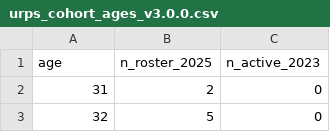
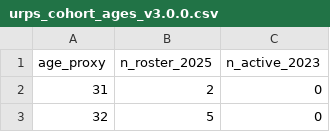
Before and after one commit to mufflyt/cliff, a CSV file: scripts/urps_baseline_scenarios/urps_cohort_ages_v3.0.0.csv, drawn as a sheet; only a part is shown.

```diff
--- a/scripts/urps_baseline_scenarios/urps_cohort_ages_v3.0.0.csv
+++ b/scripts/urps_baseline_scenarios/urps_cohort_ages_v3.0.0.csv
@@ -1,2 +1,2 @@
-age,n_roster_2025,n_active_2023
+age_proxy,n_roster_2025,n_active_2023
 31,2,0
```
Also changed, not shown: 12 other files.
